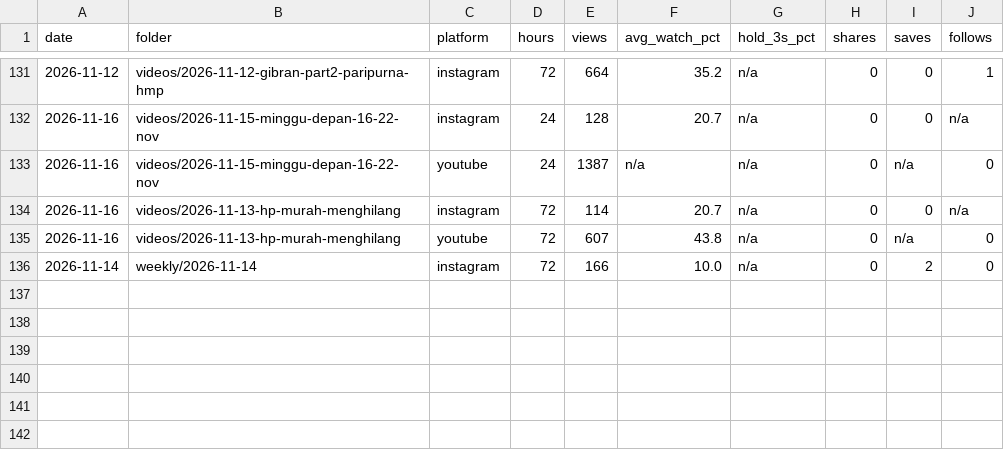
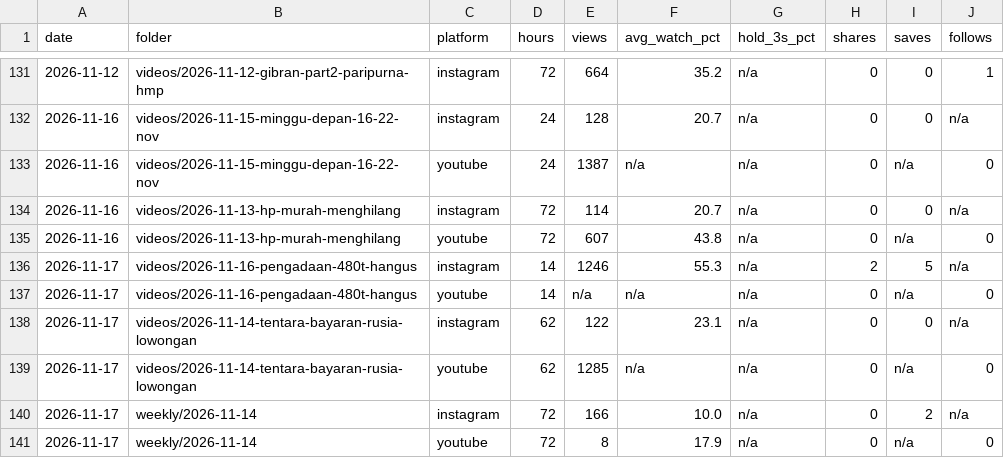
Before and after one commit to psatyadarma/explainer-studio, a CSV file: accounts/rangkumindong/knowledge/metrics.csv, drawn as a sheet; only a part is shown, gaps mark what is left out.

```diff
--- a/accounts/rangkumindong/knowledge/metrics.csv
+++ b/accounts/rangkumindong/knowledge/metrics.csv
@@ -135,2 +135,7 @@ date,folder,platform,hours,views,avg_watch_pct,hold_3s_pct,shares,saves,follows
 2026-11-16,videos/2026-11-13-hp-murah-menghilang,youtube,72,607,43.8,n/a,0,n/a,0
-2026-11-14,weekly/2026-11-14,instagram,72,166,10.0,n/a,0,2,0
+2026-11-17,videos/2026-11-16-pengadaan-480t-hangus,instagram,14,1246,55.3,n/a,2,5,n/a
+2026-11-17,videos/2026-11-16-pengadaan-480t-hangus,youtube,14,n/a,n/a,n/a,0,n/a,0
+2026-11-17,videos/2026-11-14-tentara-bayaran-rusia-lowongan,instagram,62,122,23.1,n/a,0,0,n/a
+2026-11-17,videos/2026-11-14-tentara-bayaran-rusia-lowongan,youtube,62,1285,n/a,n/a,0,n/a,0
+2026-11-17,weekly/2026-11-14,instagram,72,166,10.0,n/a,0,2,n/a
+2026-11-17,weekly/2026-11-14,youtube,72,8,17.9,n/a,0,n/a,0
```
Also changed, not shown: accounts/rangkumindong/knowledge/hooks.csv, 1 other file.
